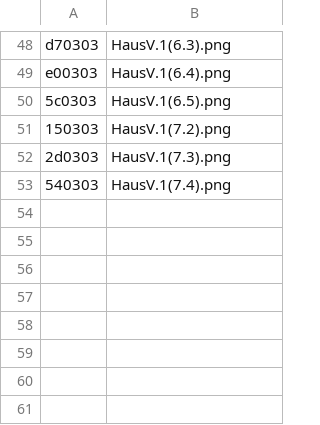
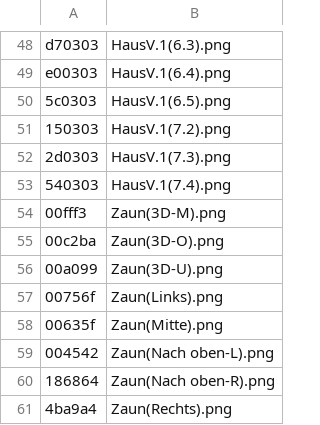
Before and after one commit to Water-Melon-Ice/Game, a CSV file: defaultresources/worlds/start/colorcodes.csv, drawn as a sheet; only a part is shown, gaps mark what is left out; the diff names each change by its address in the sheet, - before the commit and + after, or states it on an @@ line.

Commit message:
Update colorcodes.csv

```diff
--- a/defaultresources/worlds/start/colorcodes.csv
+++ b/defaultresources/worlds/start/colorcodes.csv
+row 54: 00fff3 | Zaun(3D-M).png
+row 55: 00c2ba | Zaun(3D-O).png
+row 56: 00a099 | Zaun(3D-U).png
+row 57: 00756f | Zaun(Links).png
+row 58: 00635f | Zaun(Mitte).png
+row 59: 004542 | Zaun(Nach oben-L).png
+row 60: 186864 | Zaun(Nach oben-R).png
+row 61: 4ba9a4 | Zaun(Rechts).png
```
